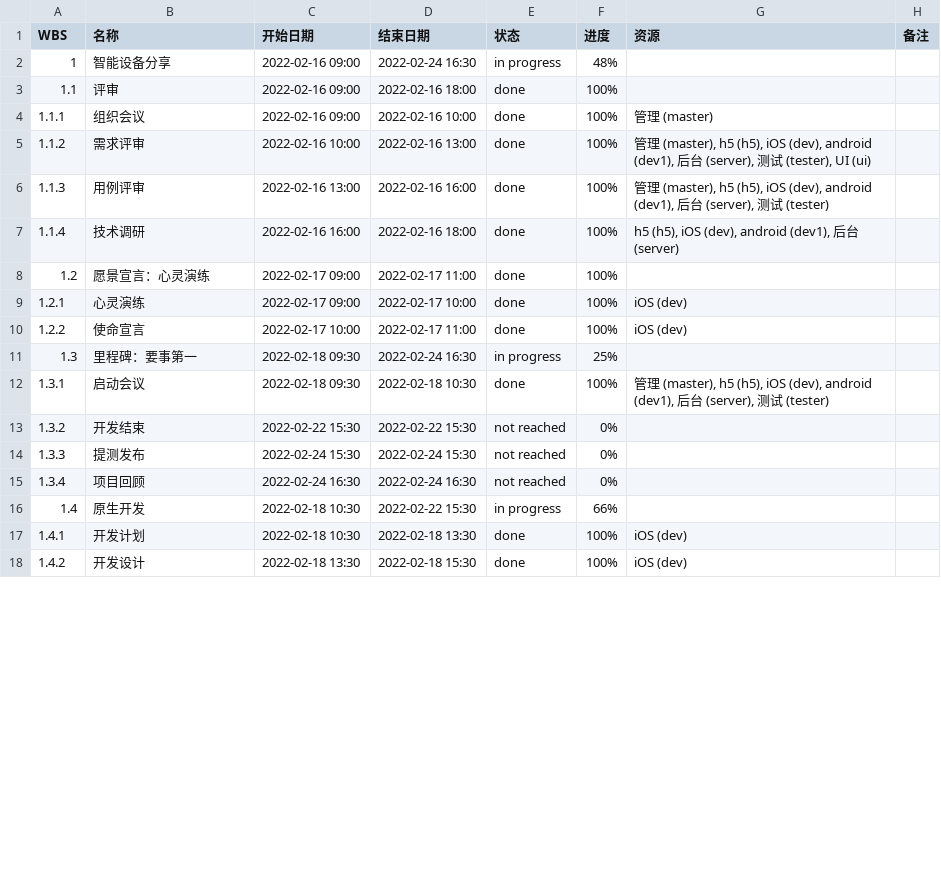
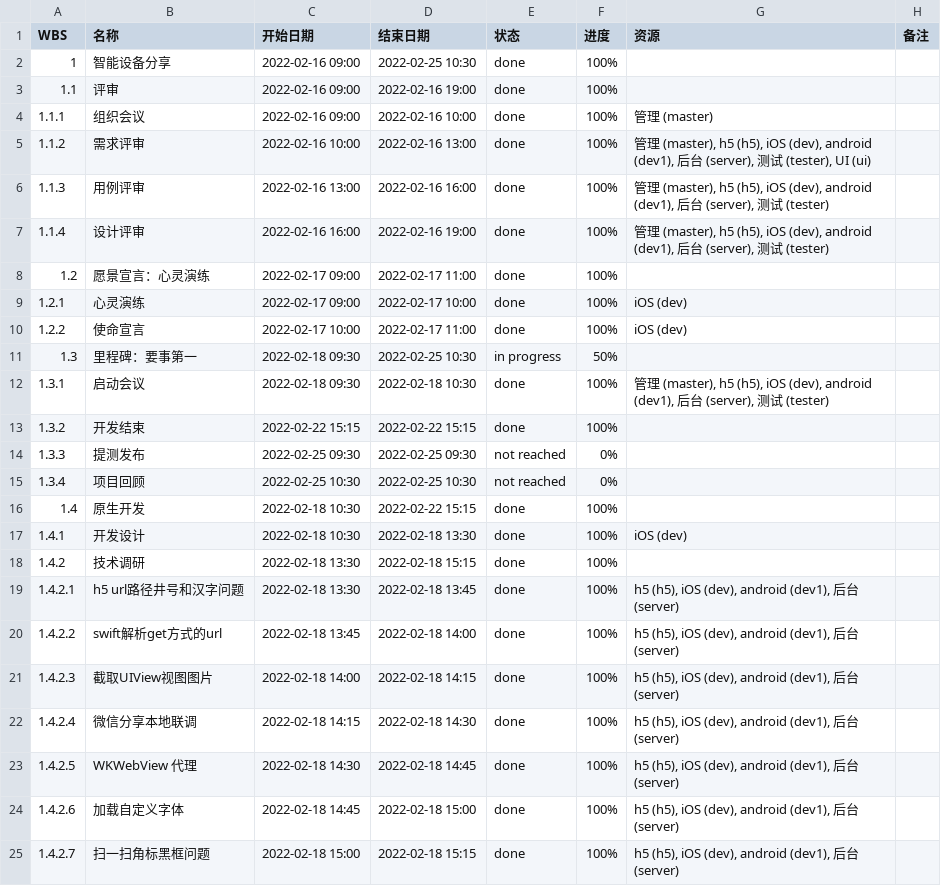
Before and after one commit to iT-Boyer/iDocs, a CSV file: taskjuggler/设备分享/简报.csv, drawn as a sheet; only a part is shown; the diff covers the shown part only.

```diff
--- a/taskjuggler/设备分享/简报.csv
+++ b/taskjuggler/设备分享/简报.csv
@@ -1,4 +1,4 @@
 "WBS";"名称";"开始日期";"结束日期";"状态";"进度";"资源";"备注"
-1;"智能设备分享";"2022-02-16 09:00";"2022-02-24 16:30";"in progress";"48%";"";""
-1.1;"  评审";"2022-02-16 09:00";"2022-02-16 18:00";"done";"100%";"";""
+1;"智能设备分享";"2022-02-16 09:00";"2022-02-25 10:30";"done";"100%";"";""
+1.1;"  评审";"2022-02-16 09:00";"2022-02-16 19:00";"done";"100%";"";""
 "1.1.1";"    组织会议";"2022-02-16 09:00";"2022-02-16 10:00";"done";"100%";"管理 (master)";""
@@ -6,3 +6,3 @@
 "1.1.3";"    用例评审";"2022-02-16 13:00";"2022-02-16 16:00";"done";"100%";"管理 (master), h5 (h5), iOS (dev), android (dev1), 后台 (server), 测试 (tester)";""
-"1.1.4";"    技术调研";"2022-02-16 16:00";"2022-02-16 18:00";"done";"100%";"h5 (h5), iOS (dev), android (dev1), 后台 (server)";""
+"1.1.4";"    设计评审";"2022-02-16 16:00";"2022-02-16 19:00";"done";"100%";"管理 (master), h5 (h5), iOS (dev), android (dev1), 后台 (server), 测试 (tester)";""
 1.2;"  愿景宣言：心灵演练";"2022-02-17 09:00";"2022-02-17 11:00";"done";"100%";"";""
@@ -10,9 +10,16 @@
 "1.2.2";"    使命宣言";"2022-02-17 10:00";"2022-02-17 11:00";"done";"100%";"iOS (dev)";""
-1.3;"  里程碑：要事第一";"2022-02-18 09:30";"2022-02-24 16:30";"in progress";"25%";"";""
+1.3;"  里程碑：要事第一";"2022-02-18 09:30";"2022-02-25 10:30";"in progress";"50%";"";""
 "1.3.1";"    启动会议";"2022-02-18 09:30";"2022-02-18 10:30";"done";"100%";"管理 (master), h5 (h5), iOS (dev), android (dev1), 后台 (server), 测试 (tester)";""
-"1.3.2";"    开发结束";"2022-02-22 15:30";"2022-02-22 15:30";"not reached";"0%";"";""
-"1.3.3";"    提测发布";"2022-02-24 15:30";"2022-02-24 15:30";"not reached";"0%";"";""
-"1.3.4";"    项目回顾";"2022-02-24 16:30";"2022-02-24 16:30";"not reached";"0%";"";""
-1.4;"  原生开发";"2022-02-18 10:30";"2022-02-22 15:30";"in progress";"66%";"";""
-"1.4.1";"    开发计划";"2022-02-18 10:30";"2022-02-18 13:30";"done";"100%";"iOS (dev)";""
-"1.4.2";"    开发设计";"2022-02-18 13:30";"2022-02-18 15:30";"done";"100%";"iOS (dev)";""
+"1.3.2";"    开发结束";"2022-02-22 15:15";"2022-02-22 15:15";"done";"100%";"";""
+"1.3.3";"    提测发布";"2022-02-25 09:30";"2022-02-25 09:30";"not reached";"0%";"";""
+"1.3.4";"    项目回顾";"2022-02-25 10:30";"2022-02-25 10:30";"not reached";"0%";"";""
+1.4;"  原生开发";"2022-02-18 10:30";"2022-02-22 15:15";"done";"100%";"";""
+"1.4.1";"    开发设计";"2022-02-18 10:30";"2022-02-18 13:30";"done";"100%";"iOS (dev)";""
+"1.4.2";"    技术调研";"2022-02-18 13:30";"2022-02-18 15:15";"done";"100%";"";""
+"1.4.2.1";"      h5 url路径井号和汉字问题";"2022-02-18 13:30";"2022-02-18 13:45";"done";"100%";"h5 (h5), iOS (dev), android (dev1), 后台 (server)";""
+"1.4.2.2";"      swift解析get方式的url";"2022-02-18 13:45";"2022-02-18 14:00";"done";"100%";"h5 (h5), iOS (dev), android (dev1), 后台 (server)";""
+"1.4.2.3";"      截取UIView视图图片";"2022-02-18 14:00";"2022-02-18 14:15";"done";"100%";"h5 (h5), iOS (dev), android (dev1), 后台 (server)";""
+"1.4.2.4";"      微信分享本地联调";"2022-02-18 14:15";"2022-02-18 14:30";"done";"100%";"h5 (h5), iOS (dev), android (dev1), 后台 (server)";""
+"1.4.2.5";"      WKWebView 代理";"2022-02-18 14:30";"2022-02-18 14:45";"done";"100%";"h5 (h5), iOS (dev), android (dev1), 后台 (server)";""
+"1.4.2.6";"      加载自定义字体";"2022-02-18 14:45";"2022-02-18 15:00";"done";"100%";"h5 (h5), iOS (dev), android (dev1), 后台 (server)";""
+"1.4.2.7";"      扫一扫角标黑框问题";"2022-02-18 15:00";"2022-02-18 15:15";"done";"100%";"h5 (h5), iOS (dev), android (dev1), 后台 (server)";""
```
Also changed, not shown: 27 edited cells elsewhere in this file, 8 other files.
